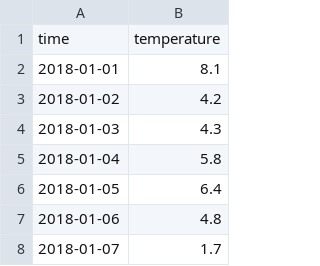
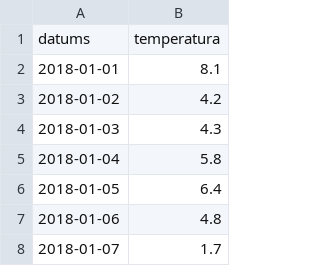
Before and after one commit to ShadowVlad/Vestures-un-prognozes-dati, a CSV file: Temperaturas vesturiskie dati (2018-2023).csv, drawn as a sheet; only a part is shown; removed rows and columns are numbered as before the commit, all else as after; the diff names each change by its address in the sheet, - before the commit and + after, or states it on an @@ line.

Commit message:
Update Temperaturas vesturiskie dati (2018-2023).csv

```diff
--- a/Temperaturas vesturiskie dati (2018-2023).csv
+++ b/Temperaturas vesturiskie dati (2018-2023).csv
-row 1: time | temperature
+row 1: datums | temperatura
```
